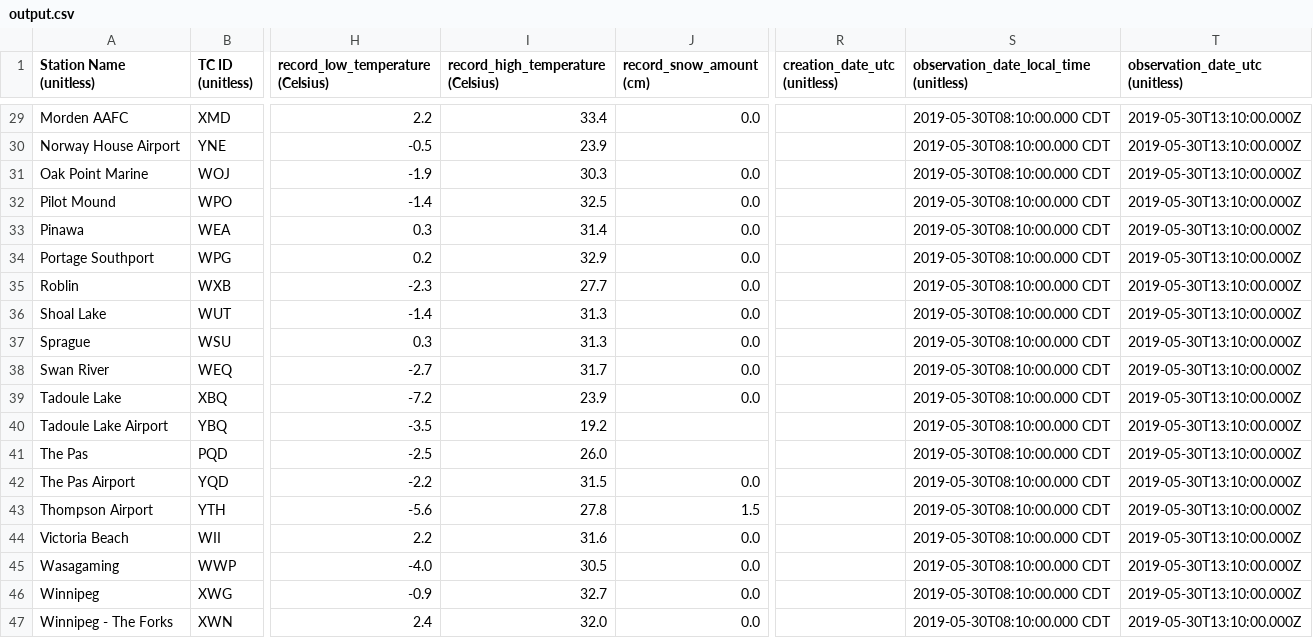
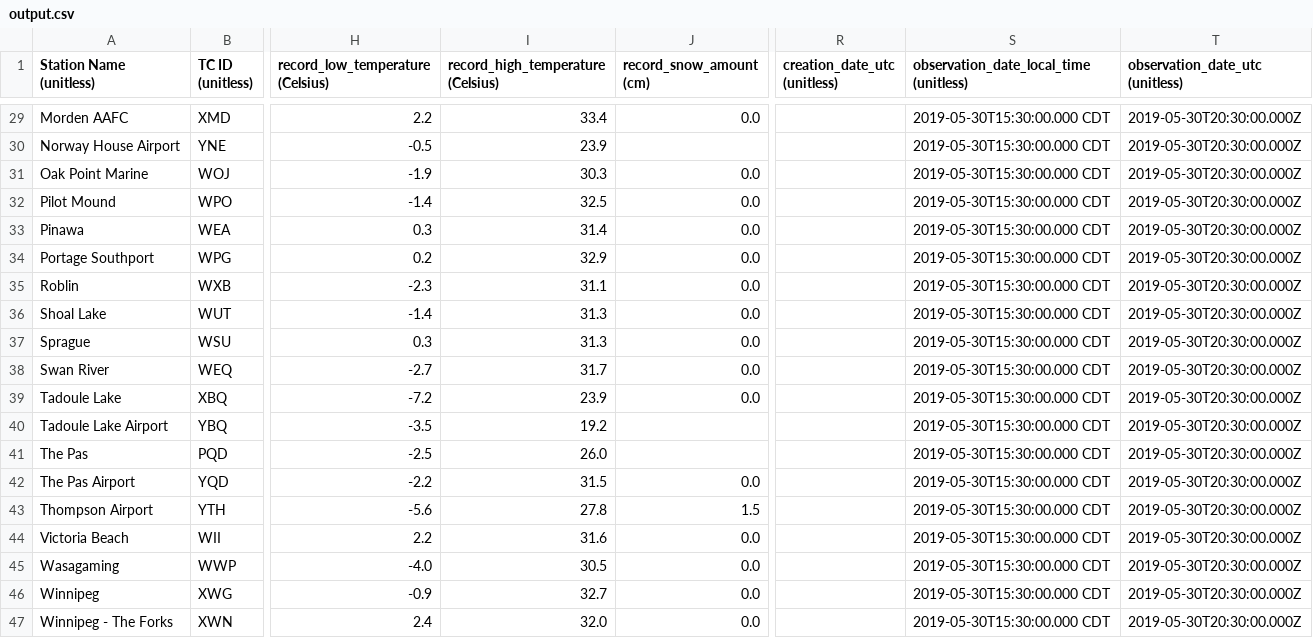
Before and after one commit to charleamaoAGR/AgWeather, a CSV file: AgAuto/raw_output_data/output.csv, drawn as a sheet; only a part is shown, gaps mark what is left out; the diff covers the shown part only; the diff names each change by its address in the sheet, - before the commit and + after, or states it on an @@ line.

```diff
--- a/AgAuto/raw_output_data/output.csv
+++ b/AgAuto/raw_output_data/output.csv
-S29:S47: 2019-05-30T08:10:00.000 CDT
+S29:S47: 2019-05-30T15:30:00.000 CDT
-T29:T47 (observation_date_utc (unitless)): 2019-05-30T13:10:00.000Z
+T29:T47 (observation_date_utc (unitless)): 2019-05-30T20:30:00.000Z
-I35: 27.7
+I35: 31.1
```
Also changed, not shown: 55 edited cells elsewhere in this file, 16 other files.
